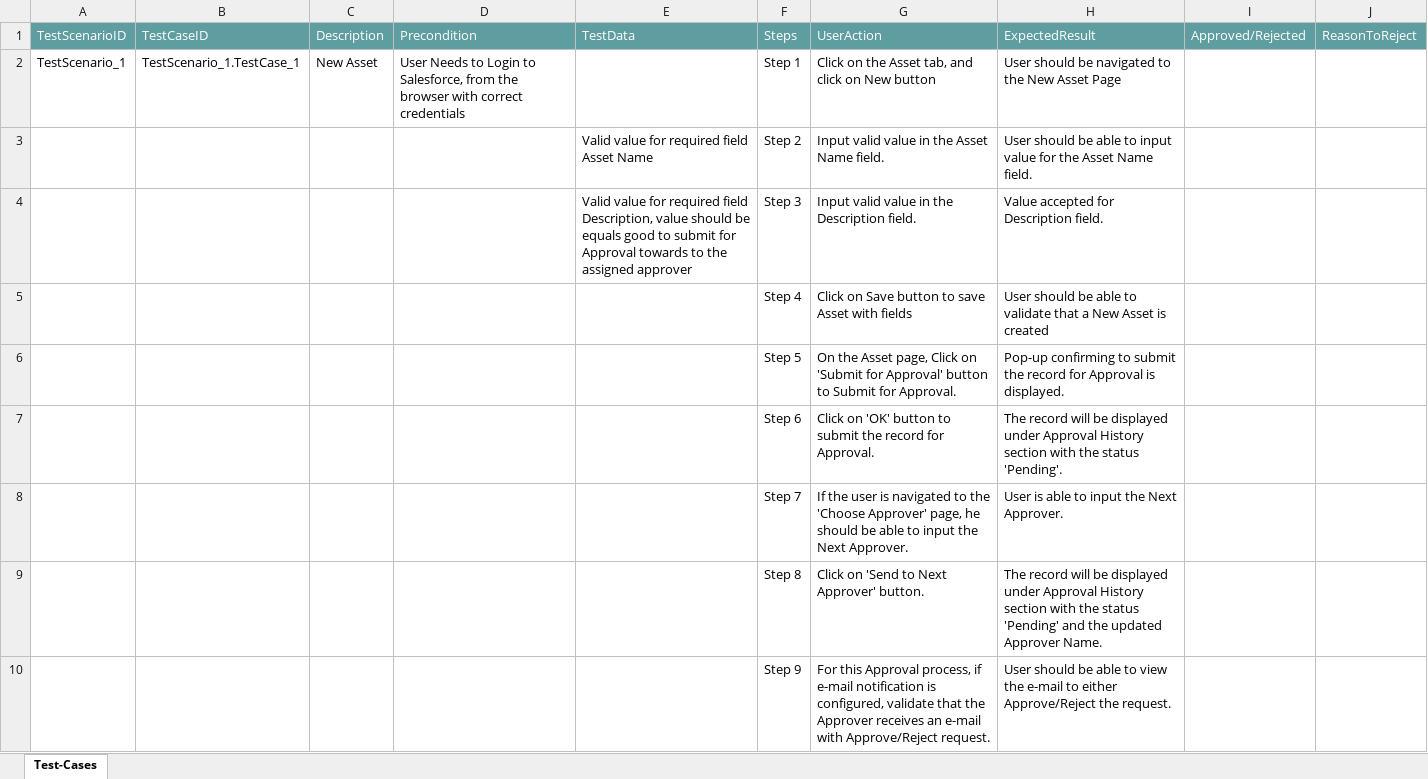
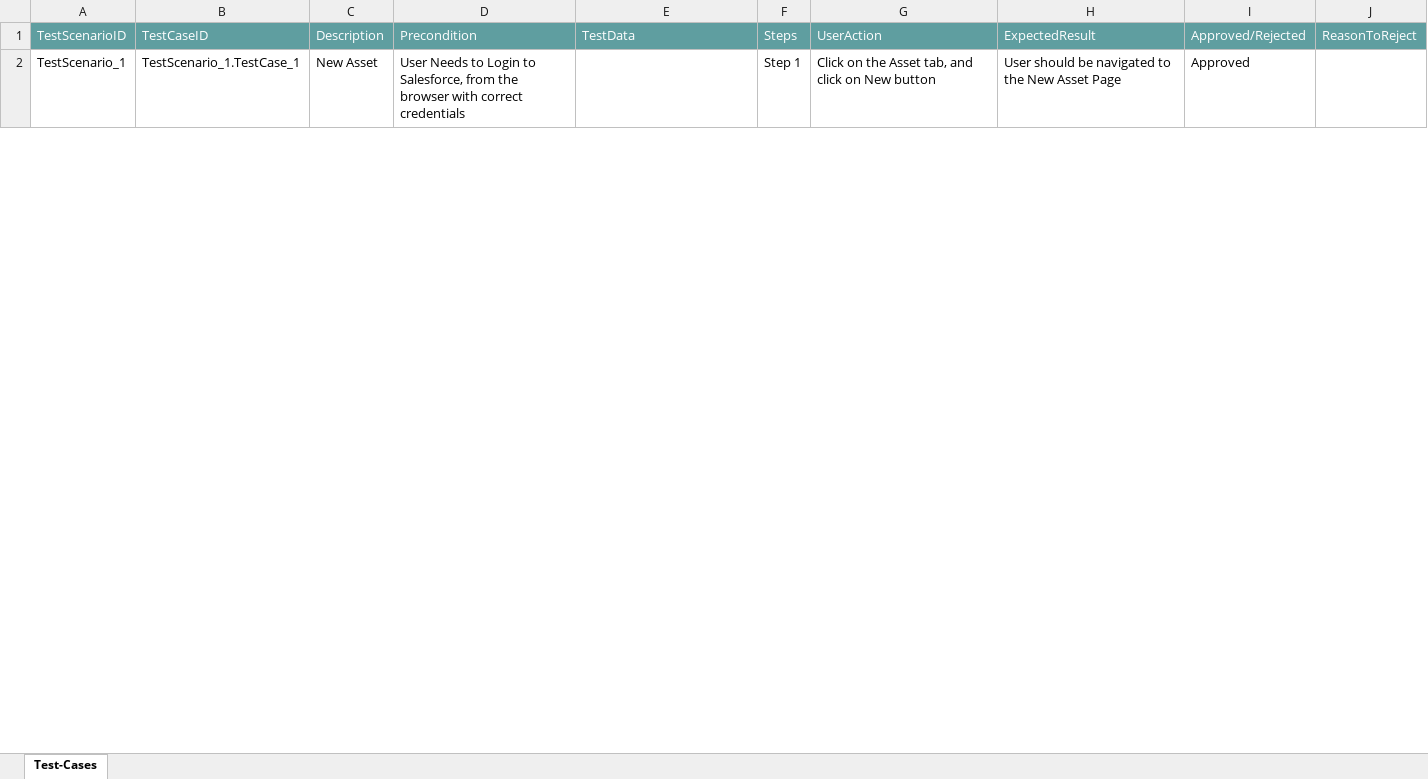
Before and after one commit to ShaikMohamedIrfan/CTSTESTING, an Excel workbook: Asset_approval_manual.xlsx, sheet Test-Cases, drawn as a sheet; only a part is shown; values as stored, in another font and other column widths than the file's, no borders; table styles not drawn; the diff covers the shown part only; the diff names each change by its address in the sheet, - before the commit and + after, or states it on an @@ line.

Commit message:
Update Asset_approval_manual.xlsx

```diff
--- a/Asset_approval_manual.xlsx (sheet Test-Cases)
+++ b/Asset_approval_manual.xlsx (sheet Test-Cases)
-I2: (empty)
+I2: Approved
@@ row 3 hidden:  |  |  |  | Valid value for required field Asset Name | Step 2 | Input valid value in the Asset Name field. | User should be able to input value for the Asset Name field. @@
@@ row 4 hidden:  |  |  |  | Valid value for required field Description, value should be equals good to submit for Approval towards to the assigned approver | Step 3 | Input valid value in the Description field. | Value accepted for Description field. @@
@@ row 5 hidden:  |  |  |  |  | Step 4 | Click on Save button to save Asset with fields | User should be able to validate that a New Asset is created @@
@@ row 6 hidden:  |  |  |  |  | Step 5 | On the Asset page, Click on 'Submit for Approval' button to Submit for Approval. | Pop-up confirming to submit the record for Approval is displayed. @@
@@ row 7 hidden:  |  |  |  |  | Step 6 | Click on 'OK' button to submit the record for Approval. | The record will be displayed under Approval History section with the status 'Pending'. @@
@@ row 8 hidden:  |  |  |  |  | Step 7 | If the user is navigated to the 'Choose Approver' page, he should be able to input the Next Approver. | User is able to input the Next Approver. @@
@@ row 9 hidden:  |  |  |  |  | Step 8 | Click on 'Send to Next Approver' button. | The record will be displayed under Approval History section with the status 'Pending' and the updated Approver Name. @@
@@ row 10 hidden:  |  |  |  |  | Step 9 | For this Approval process, if e-mail notification is configured, validate that the Approver receives an e-mail with Approve/Reject request. | User should be able to view the e-mail to either Approve/Reject the request. @@
```
Also changed, not shown: 7 hidden or unhidden rows and 1 edited cell elsewhere in this sheet.
